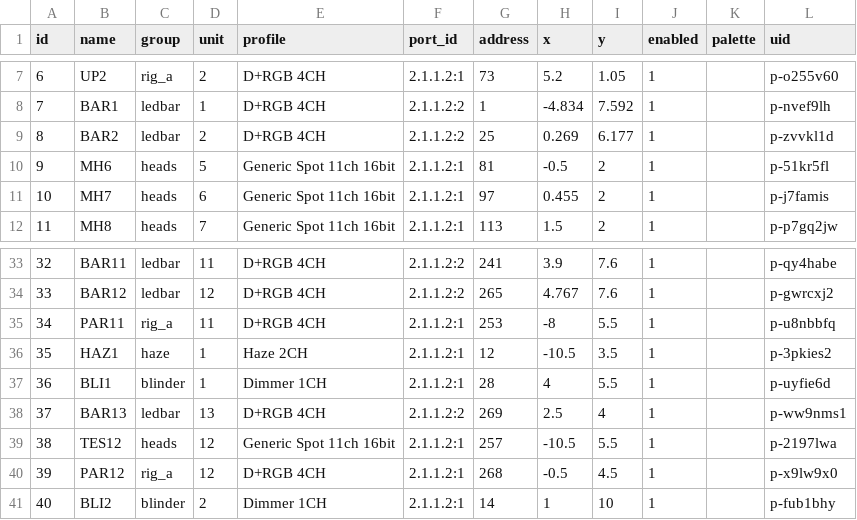
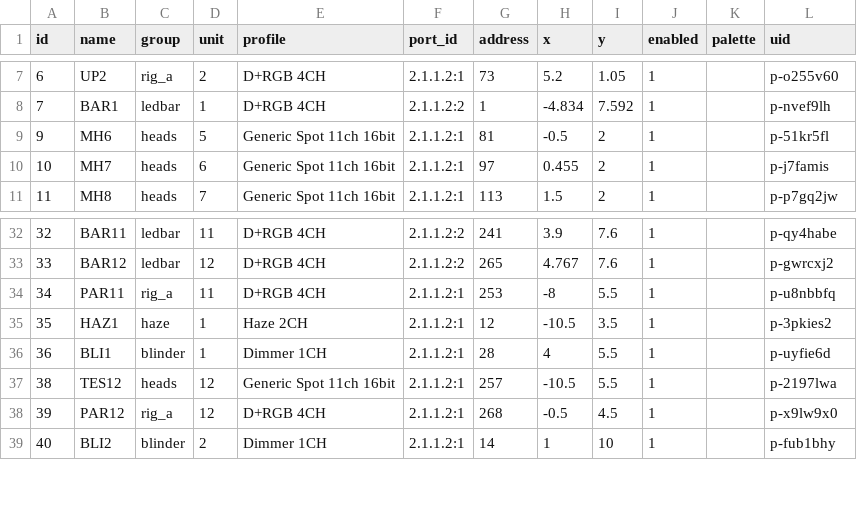
Before and after one commit to vsvisualsubstance-source/TD4DMX, a TSV file: project1/dmx_patch/fixtures.tsv, drawn as a sheet; only a part is shown, gaps mark what is left out; the diff names each change by its address in the sheet, - before the commit and + after, or states it on an @@ line.

```diff
--- a/project1/dmx_patch/fixtures.tsv
+++ b/project1/dmx_patch/fixtures.tsv
-row 9: 8 | BAR2 | ledbar | 2 | D+RGB 4CH | 2.1.1.2:2 | 25 | 0.269 | 6.177 | 1 |  | p-zvvkl1d
-row 38: 37 | BAR13 | ledbar | 13 | D+RGB 4CH | 2.1.1.2:2 | 269 | 2.5 | 4 | 1 |  | p-ww9nms1
```
Also changed, not shown: project1/externalizations.tsv, 15 other files.
